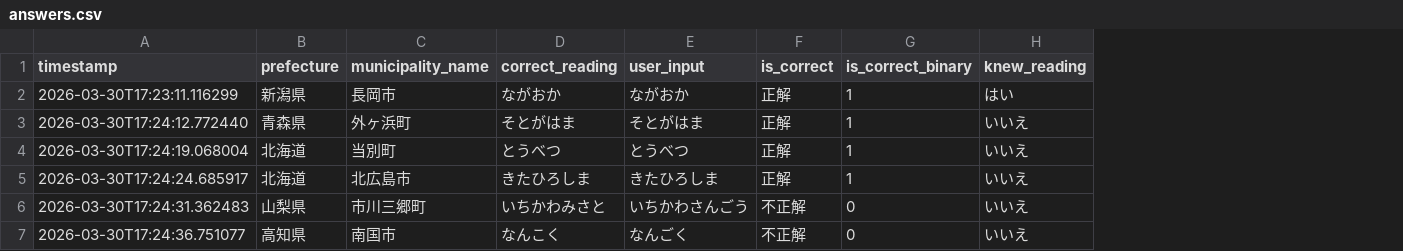
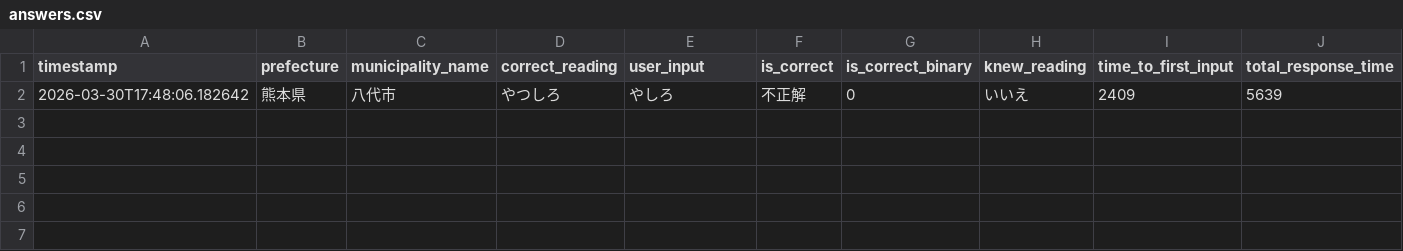
Before and after one commit to ItalyFuji/misread-place-quiz, a CSV file: data/answers.csv, drawn as a sheet; removed rows and columns are numbered as before the commit, all else as after; the diff names each change by its address in the sheet, - before the commit and + after, or states it on an @@ line.

Commit message:
add response time

```diff
--- a/data/answers.csv
+++ b/data/answers.csv
+column I (time_to_first_input), empty
+column J (total_response_time), empty
-row 2: 2026-03-30T17:23:11.116299 | 新潟県 | 長岡市 | ながおか | ながおか | 正解 | 1 | はい
-row 3: 2026-03-30T17:24:12.772440 | 青森県 | 外ヶ浜町 | そとがはま | そとがはま | 正解 | 1 | いいえ
-row 4: 2026-03-30T17:24:19.068004 | 北海道 | 当別町 | とうべつ | とうべつ | 正解 | 1 | いいえ
-row 5: 2026-03-30T17:24:24.685917 | 北海道 | 北広島市 | きたひろしま | きたひろしま | 正解 | 1 | いいえ
-row 6: 2026-03-30T17:24:31.362483 | 山梨県 | 市川三郷町 | いちかわみさと | いちかわさんごう | 不正解 | 0 | いいえ
-row 7: 2026-03-30T17:24:36.751077 | 高知県 | 南国市 | なんこく | なんごく | 不正解 | 0 | いいえ
+row 2: 2026-03-30T17:48:06.182642 | 熊本県 | 八代市 | やつしろ | やしろ | 不正解 | 0 | いいえ | 2409 | 5639
```
Also changed, not shown: 2 other files.
